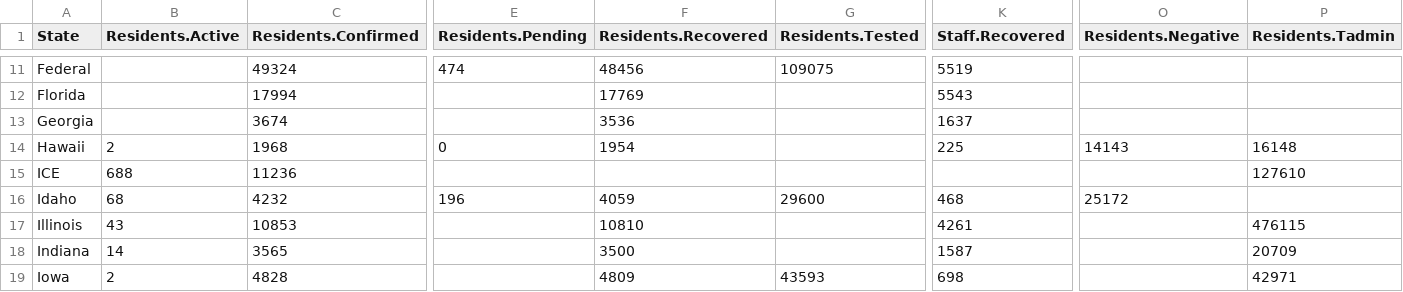
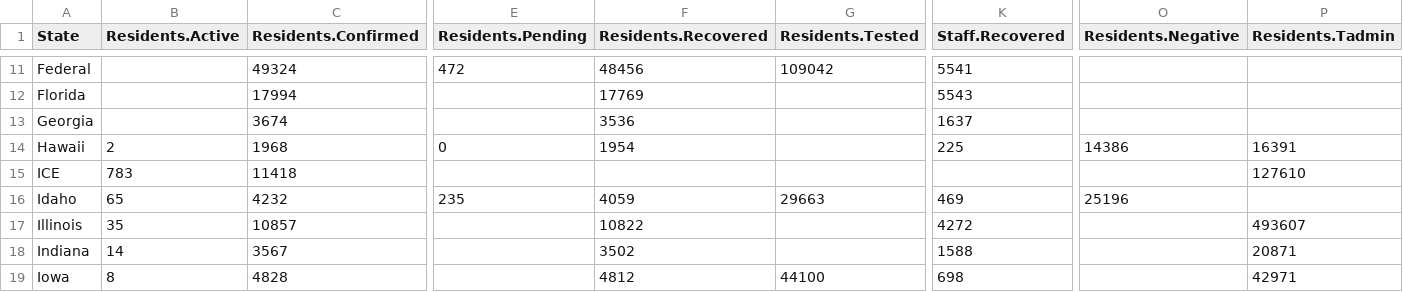
Before and after one commit to uclalawcovid19behindbars/data, a CSV file: latest-data/state_aggregate_counts.csv, drawn as a sheet; only a part is shown, gaps mark what is left out; the diff covers the shown part only; the diff names each change by its address in the sheet, - before the commit and + after, or states it on an @@ line.

```diff
--- a/latest-data/state_aggregate_counts.csv
+++ b/latest-data/state_aggregate_counts.csv
-E11 (Residents.Pending): 474
+E11 (Residents.Pending): 472
-G11 (Residents.Tested): 109075
+G11 (Residents.Tested): 109042
-K11 (Staff.Recovered): 5519
+K11 (Staff.Recovered): 5541
-O14 (Residents.Negative): 14143
+O14 (Residents.Negative): 14386
-P14 (Residents.Tadmin): 16148
+P14 (Residents.Tadmin): 16391
-B15 (Residents.Active): 688
+B15 (Residents.Active): 783
-C15 (Residents.Confirmed): 11236
+C15 (Residents.Confirmed): 11418
-B16 (Residents.Active): 68
+B16 (Residents.Active): 65
-E16 (Residents.Pending): 196
+E16 (Residents.Pending): 235
-G16 (Residents.Tested): 29600
+G16 (Residents.Tested): 29663
-K16 (Staff.Recovered): 468
+K16 (Staff.Recovered): 469
-O16 (Residents.Negative): 25172
+O16 (Residents.Negative): 25196
-B17 (Residents.Active): 43
+B17 (Residents.Active): 35
-C17 (Residents.Confirmed): 10853
+C17 (Residents.Confirmed): 10857
-F17 (Residents.Recovered): 10810
+F17 (Residents.Recovered): 10822
-K17 (Staff.Recovered): 4261
+K17 (Staff.Recovered): 4272
-P17 (Residents.Tadmin): 476115
+P17 (Residents.Tadmin): 493607
-C18 (Residents.Confirmed): 3565
+C18 (Residents.Confirmed): 3567
-F18 (Residents.Recovered): 3500
+F18 (Residents.Recovered): 3502
-K18 (Staff.Recovered): 1587
+K18 (Staff.Recovered): 1588
-P18 (Residents.Tadmin): 20709
+P18 (Residents.Tadmin): 20871
-B19 (Residents.Active): 2
+B19 (Residents.Active): 8
-F19 (Residents.Recovered): 4809
+F19 (Residents.Recovered): 4812
-G19 (Residents.Tested): 43593
+G19 (Residents.Tested): 44100
```
Also changed, not shown: 164 edited cells elsewhere in this file, latest-data/adult_facility_covid_counts.csv, latest-data/national_aggregate_counts.csv.
